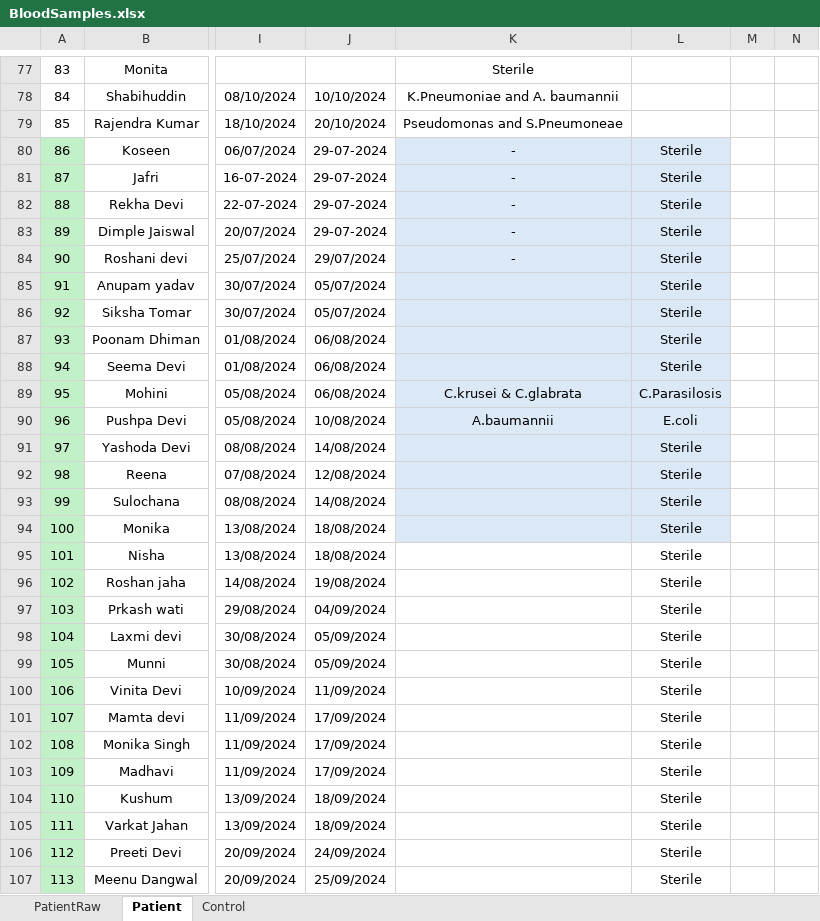
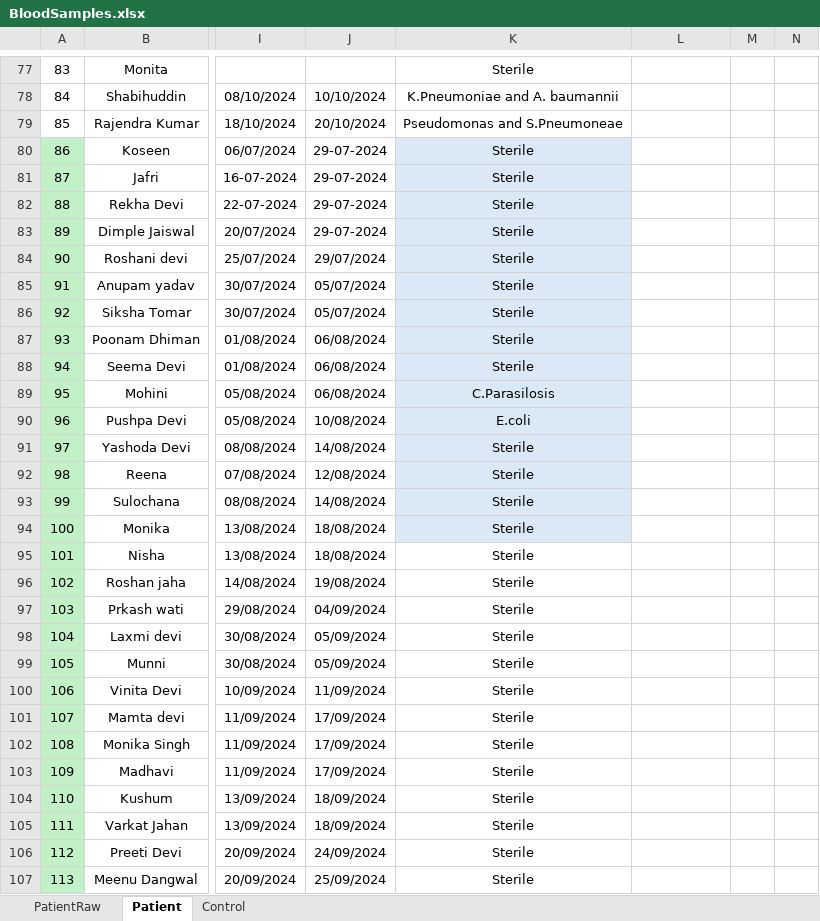
Before and after one commit to neeliit/DiagnosticsPy, an Excel workbook: BloodSamples.xlsx, sheet Patient, drawn as a sheet; only a part is shown, gaps mark what is left out; values as stored, in another font and other column widths than the file's, no borders; conditional formats not drawn; the diff covers the shown part only; the diff names each change by its address in the sheet, - before the commit and + after, or states it on an @@ line.

Commit message:
Update BloodSamples.xlsx

```diff
--- a/BloodSamples.xlsx (sheet Patient)
+++ b/BloodSamples.xlsx (sheet Patient)
-K80:K84: -
+K80:K84: Sterile
-L80:L88: Sterile
+L80:L88: (empty)
-L80:L94 fill: #DBE9F7
+L80:L94 fill: none
-K85:K88: (empty)
+K85:K88: Sterile
-K89: C.krusei & C.glabrata
+K89: C.Parasilosis
-L89: C.Parasilosis
+L89: (empty)
-K90: A.baumannii
+K90: E.coli
-L90: E.coli
+L90: (empty)
-K91:K107: (empty)
+K91:K107: Sterile
-L91:L107: Sterile
+L91:L107: (empty)
```
Also changed, not shown: 24 edited cells elsewhere in this sheet.
